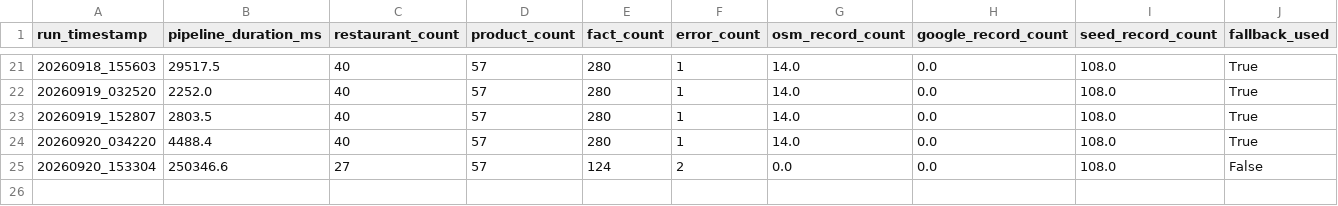
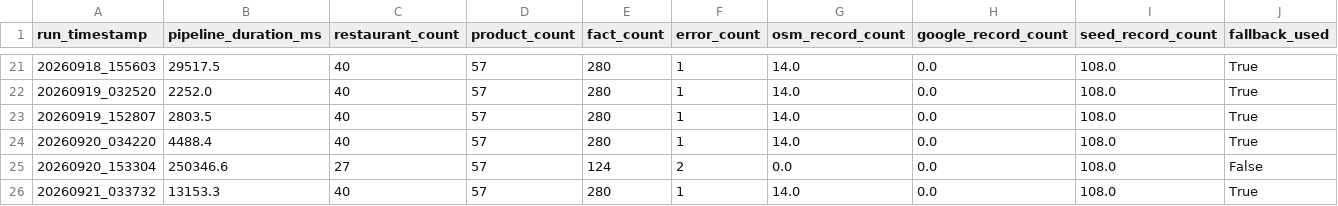
Before and after one commit to trambak001/data_restarant, a CSV file: data/monitoring/refresh_metrics.csv, drawn as a sheet; only a part is shown, gaps mark what is left out.

```diff
--- a/data/monitoring/refresh_metrics.csv
+++ b/data/monitoring/refresh_metrics.csv
@@ -25 +25,2 @@ run_timestamp,pipeline_duration_ms,restaurant_count,product_count,fact_count,err
 20260920_153304,250346.6,27,57,124,2,0.0,0.0,108.0,False
+20260921_033732,13153.3,40,57,280,1,14.0,0.0,108.0,True
```
Also changed, not shown: data/curated/latest/Restaurant.csv, data/monitoring/source_status.csv, 3 other files.
